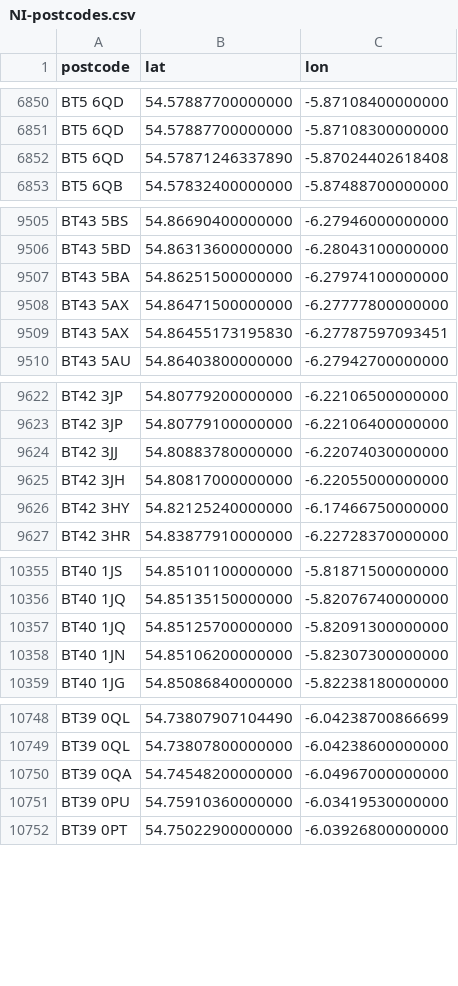
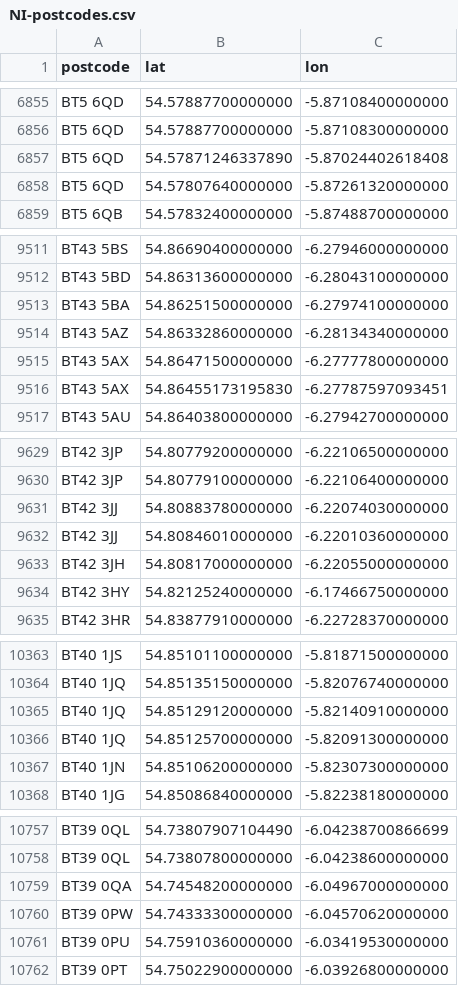
Before and after one commit to osm-uk/NI-Postcodes, a CSV file: data/NI-postcodes.csv, drawn as a sheet; only a part is shown, gaps mark what is left out; the diff covers the shown part only; the diff names each change by its address in the sheet, - before the commit and + after, or states it on an @@ line.

```diff
--- a/data/NI-postcodes.csv
+++ b/data/NI-postcodes.csv
+row 6858: BT5 6QD | 54.57807640000000 | -5.87261320000000
+row 9514: BT43 5AZ | 54.86332860000000 | -6.28134340000000
+row 9632: BT42 3JJ | 54.80846010000000 | -6.22010360000000
+row 10365: BT40 1JQ | 54.85129120000000 | -5.82140910000000
+row 10760: BT39 0PW | 54.74333300000000 | -6.04570620000000
```
Also changed, not shown: 11 added rows elsewhere in this file.
